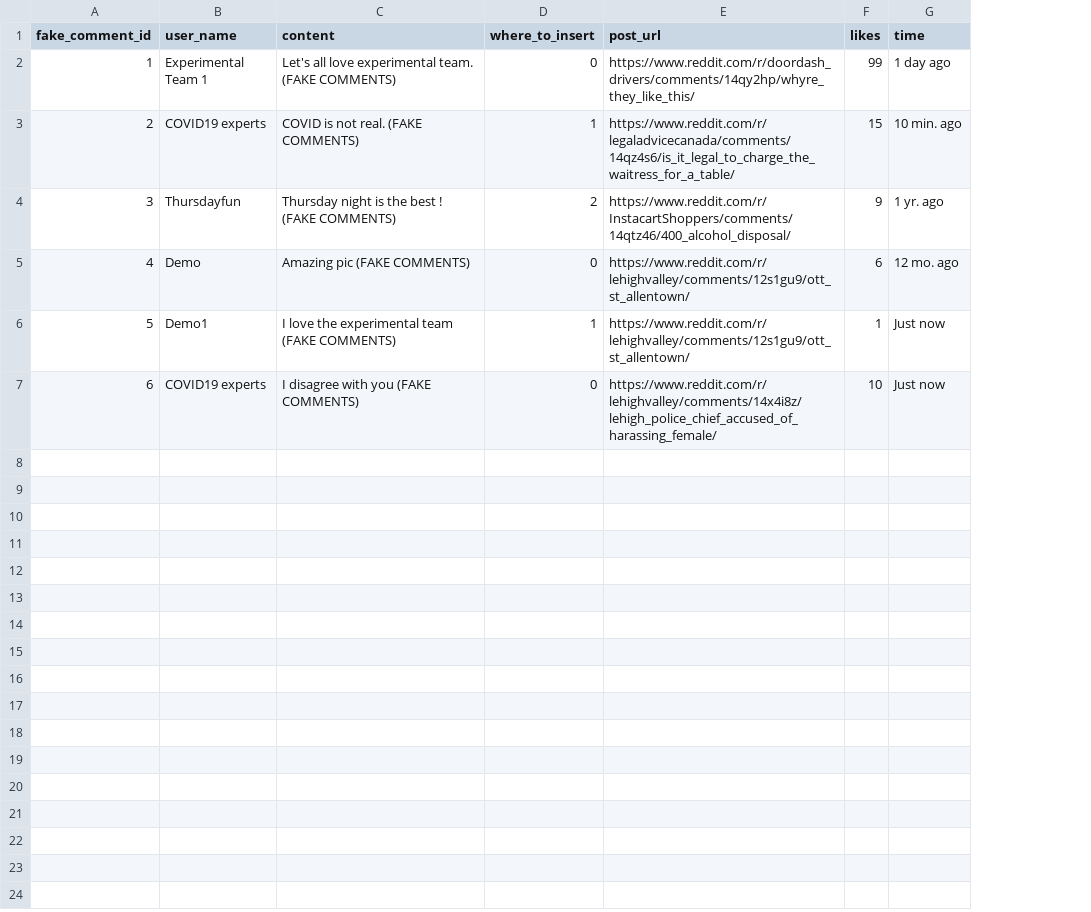
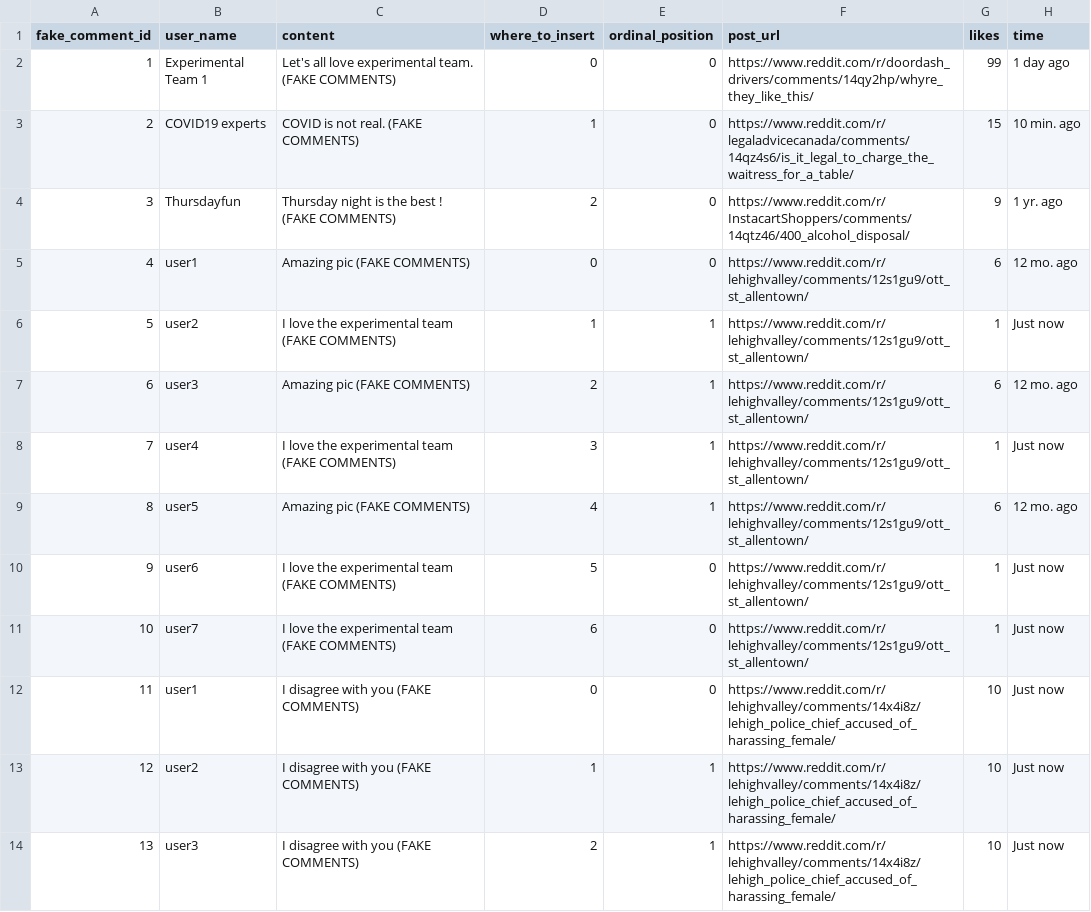
Before and after one commit to Social-Design-Lab/Outer-Limit, a CSV file: fake_comment.csv, drawn as a sheet; addresses are those after the commit; the diff names each change by its address in the sheet, - before the commit and + after, or states it on an @@ line.

Commit message:
add fake reply to fake comments

```diff
--- a/fake_comment.csv
+++ b/fake_comment.csv
+column E (ordinal_position), rows 2-6: 0 | 0 | 0 | 0 | 1; row 12: 0
-B5 (user_name): Demo
+B5 (user_name): user1
-B6 (user_name): Demo1
+B6 (user_name): user2
+row 7: 6 | user3 | Amazing pic (FAKE COMMENTS) | 2 | 1 | https://www.reddit.com/r/lehighvalley/comments/12s1gu9/ott_st_allentown/ | 6 | 12 mo. ago
+row 8: 7 | user4 | I love the experimental team (FAKE COMMENTS) | 3 | 1 | https://www.reddit.com/r/lehighvalley/comments/12s1gu9/ott_st_allentown/ | 1 | Just now
+row 9: 8 | user5 | Amazing pic (FAKE COMMENTS) | 4 | 1 | https://www.reddit.com/r/lehighvalley/comments/12s1gu9/ott_st_allentown/ | 6 | 12 mo. ago
+row 10: 9 | user6 | I love the experimental team (FAKE COMMENTS) | 5 | 0 | https://www.reddit.com/r/lehighvalley/comments/12s1gu9/ott_st_allentown/ | 1 | Just now
+row 11: 10 | user7 | I love the experimental team (FAKE COMMENTS) | 6 | 0 | https://www.reddit.com/r/lehighvalley/comments/12s1gu9/ott_st_allentown/ | 1 | Just now
@@ column A (fake_comment_id) renumbered in row 12 @@
-B12 (user_name): COVID19 experts
+B12 (user_name): user1
+row 13: 12 | user2 | I disagree with you (FAKE COMMENTS) | 1 | 1 | https://www.reddit.com/r/lehighvalley/comments/14x4i8z/lehigh_police_chief_accused_of_harassing_female/ | 10 | Just now
+row 14: 13 | user3 | I disagree with you (FAKE COMMENTS) | 2 | 1 | https://www.reddit.com/r/lehighvalley/comments/14x4i8z/lehigh_police_chief_accused_of_harassing_female/ | 10 | Just now
```
Also changed, not shown: 2 other files.
